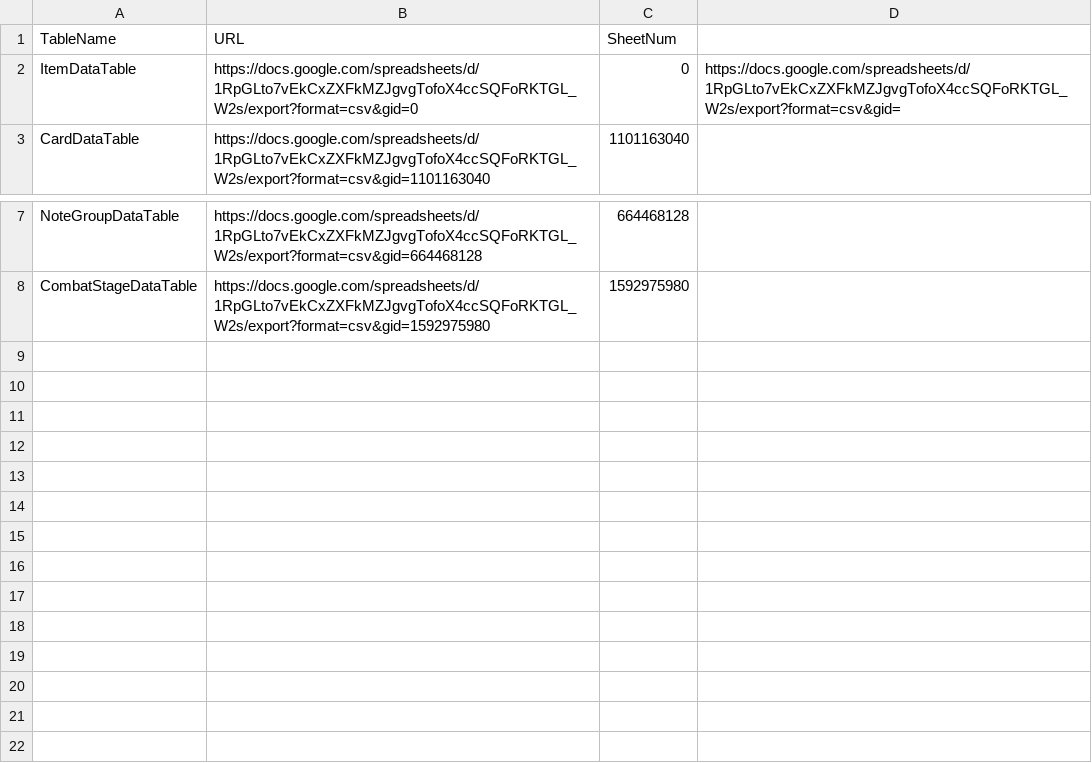
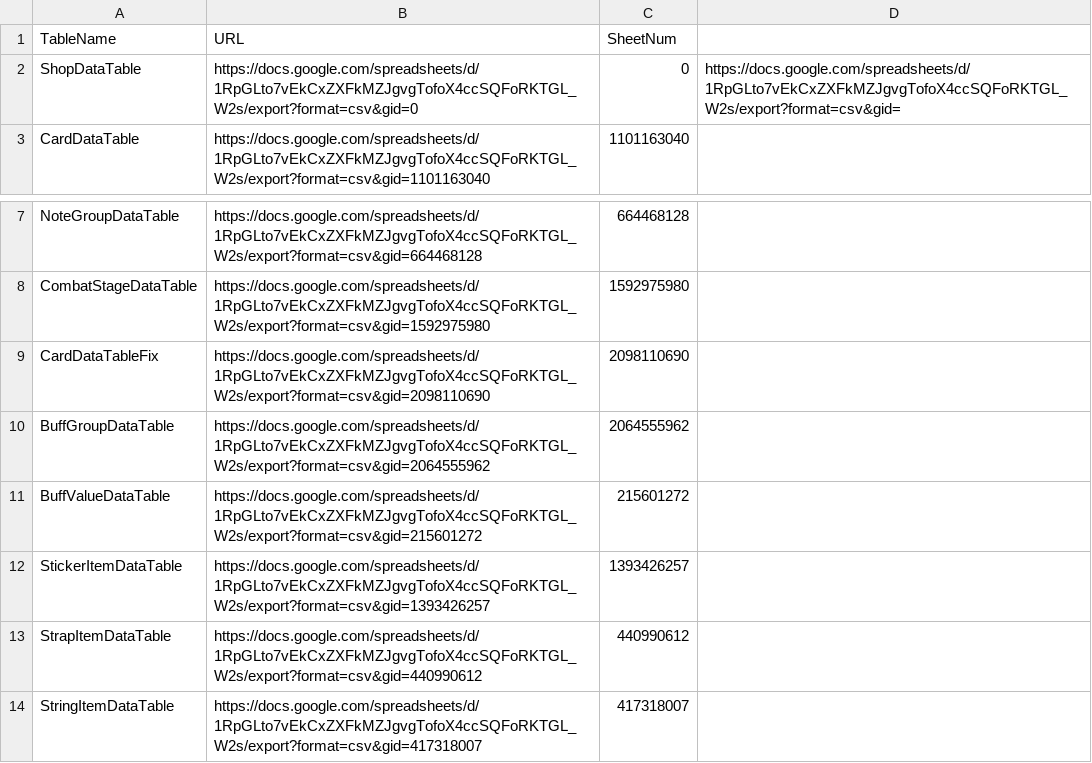
Before and after one commit to ehdgus36/CK2025_Project, a CSV file: Assets/StreamingAssets/DataTable/DownLoadCSVDataTable.csv, drawn as a sheet; only a part is shown, gaps mark what is left out.

```diff
--- a/Assets/StreamingAssets/DataTable/DownLoadCSVDataTable.csv
+++ b/Assets/StreamingAssets/DataTable/DownLoadCSVDataTable.csv
@@ -1,3 +1,3 @@
 TableName,URL,SheetNum,
-ItemDataTable,https://docs.google.com/spreadsheets/d/1RpGLto7vEkCxZXFkMZJgvgTofoX4ccSQFoRKTGL_W2s/export?format=csv&gid=0,0,https://docs.google.com/spreadsheets/d/1RpGLto7vEkCxZXFkMZJgvgTofoX4ccSQFoRKTGL_W2s/export?format=csv&gid=
+ShopDataTable,https://docs.google.com/spreadsheets/d/1RpGLto7vEkCxZXFkMZJgvgTofoX4ccSQFoRKTGL_W2s/export?format=csv&gid=0,0,https://docs.google.com/spreadsheets/d/1RpGLto7vEkCxZXFkMZJgvgTofoX4ccSQFoRKTGL_W2s/export?format=csv&gid=
 CardDataTable,https://docs.google.com/spreadsheets/d/1RpGLto7vEkCxZXFkMZJgvgTofoX4ccSQFoRKTGL_W2s/export?format=csv&gid=1101163040,1101163040,
@@ -8 +8,7 @@ NoteGroupDataTable,https://docs.google.com/spreadsheets/d/1RpGLto7vEkCxZXFkMZJgv
 CombatStageDataTable,https://docs.google.com/spreadsheets/d/1RpGLto7vEkCxZXFkMZJgvgTofoX4ccSQFoRKTGL_W2s/export?format=csv&gid=1592975980,1592975980,
+CardDataTableFix,https://docs.google.com/spreadsheets/d/1RpGLto7vEkCxZXFkMZJgvgTofoX4ccSQFoRKTGL_W2s/export?format=csv&gid=2098110690,2098110690,
+BuffGroupDataTable,https://docs.google.com/spreadsheets/d/1RpGLto7vEkCxZXFkMZJgvgTofoX4ccSQFoRKTGL_W2s/export?format=csv&gid=2064555962,2064555962,
+BuffValueDataTable,https://docs.google.com/spreadsheets/d/1RpGLto7vEkCxZXFkMZJgvgTofoX4ccSQFoRKTGL_W2s/export?format=csv&gid=215601272,215601272,
+StickerItemDataTable,https://docs.google.com/spreadsheets/d/1RpGLto7vEkCxZXFkMZJgvgTofoX4ccSQFoRKTGL_W2s/export?format=csv&gid=1393426257,1393426257,
+StrapItemDataTable,https://docs.google.com/spreadsheets/d/1RpGLto7vEkCxZXFkMZJgvgTofoX4ccSQFoRKTGL_W2s/export?format=csv&gid=440990612,440990612,
+StringItemDataTable,https://docs.google.com/spreadsheets/d/1RpGLto7vEkCxZXFkMZJgvgTofoX4ccSQFoRKTGL_W2s/export?format=csv&gid=417318007,417318007,
```
Also changed, not shown: Assets/StreamingAssets/DataTable/CardDataTable.csv, Assets/StreamingAssets/DataTable/EnemyDataTable.csv, 11 other files.
